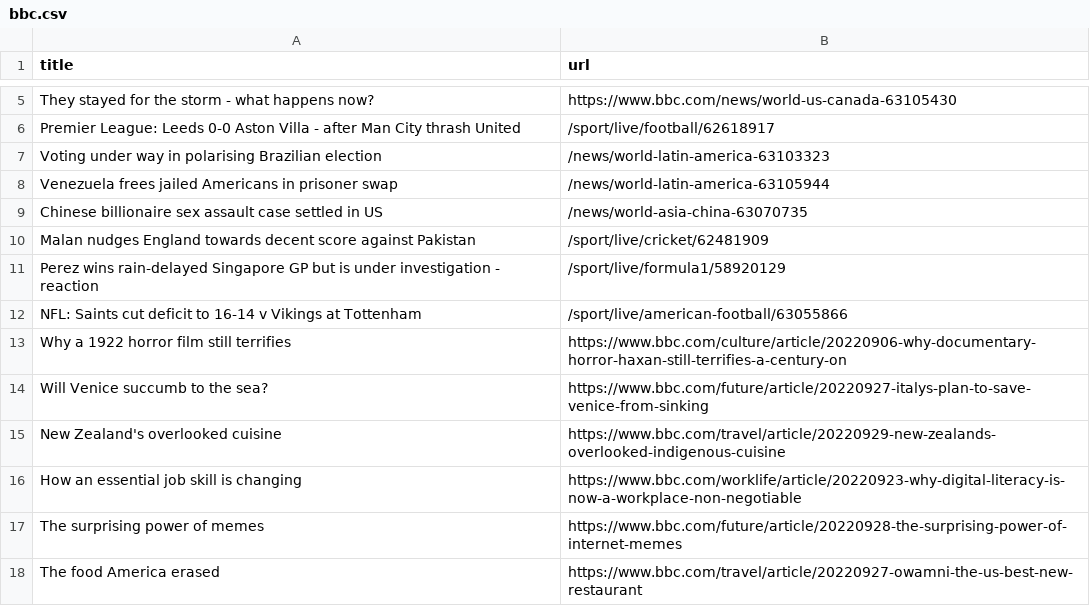
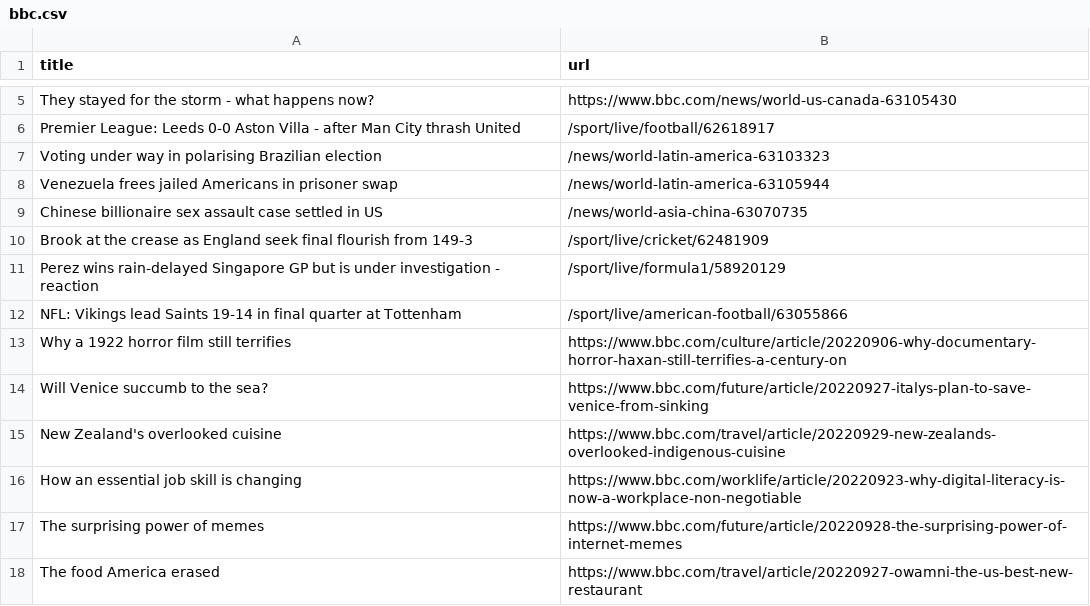
Before and after one commit to torythetortle/automatic-scraper-bbc, a CSV file: bbc.csv, drawn as a sheet; only a part is shown, gaps mark what is left out.

```diff
--- a/bbc.csv
+++ b/bbc.csv
@@ -9,5 +9,5 @@ Venezuela frees jailed Americans in prisoner swap,/news/world-latin-america-6310
 Chinese billionaire sex assault case settled in US,/news/world-asia-china-63070735
-Malan nudges England towards decent score against Pakistan,/sport/live/cricket/62481909
+Brook at the crease as England seek final flourish from 149-3,/sport/live/cricket/62481909
 Perez wins rain-delayed Singapore GP but is under investigation - reaction,/sport/live/formula1/58920129
-NFL: Saints cut deficit to 16-14 v Vikings at Tottenham,/sport/live/american-football/63055866
+NFL: Vikings lead Saints 19-14 in final quarter at Tottenham,/sport/live/american-football/63055866
 Why a 1922 horror film still terrifies,https://www.bbc.com/culture/article/20220906-why-documentary-horror-haxan-still-terrifies-a-century-on
```
